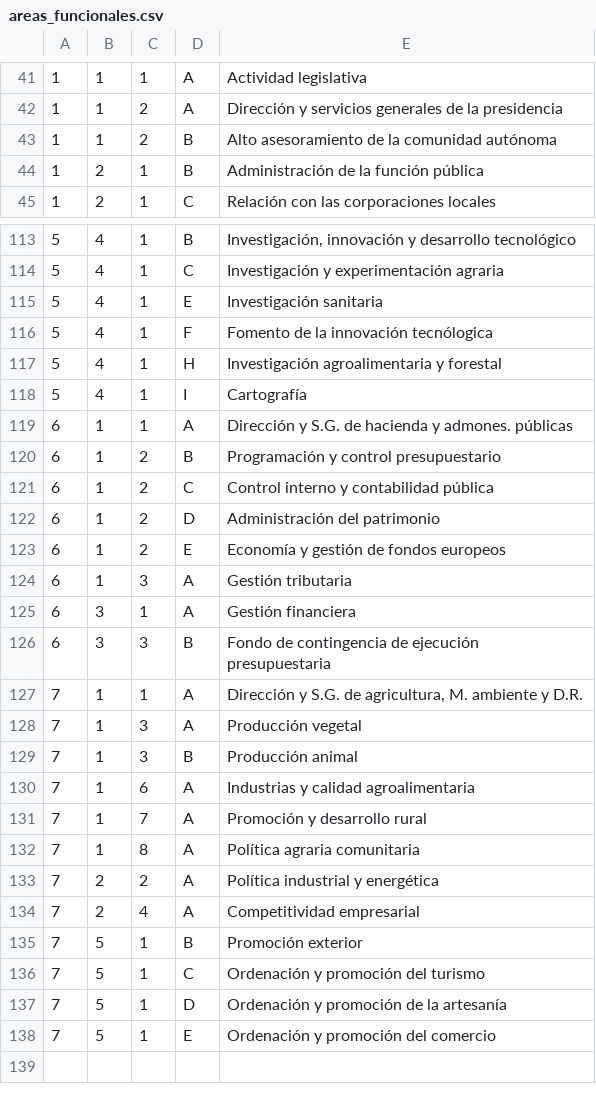
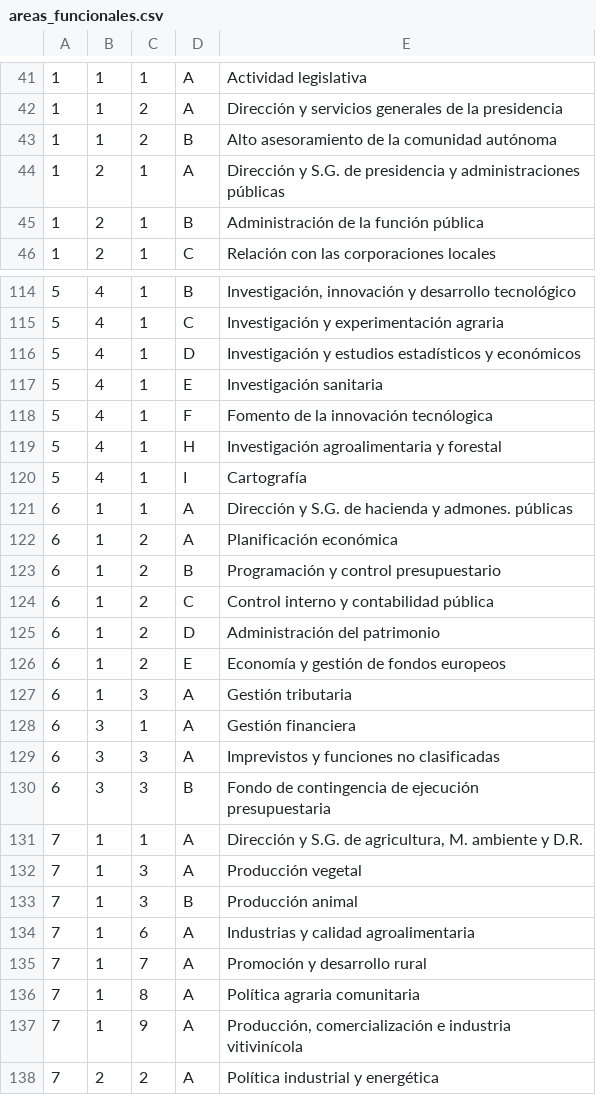
Before and after one commit to civio/presupuesto-castillalamancha, a CSV file: data/es/areas_funcionales.csv, drawn as a sheet; only a part is shown, gaps mark what is left out; the shorter side is filled out with more unchanged rows; the diff names each change by its address in the sheet, - before the commit and + after, or states it on an @@ line.

Commit message:
Add functional codes for 2015 budget data

```diff
--- a/data/es/areas_funcionales.csv
+++ b/data/es/areas_funcionales.csv
+row 44: 1 | 2 | 1 | A | Dirección y S.G. de presidencia y administraciones públicas
+row 116: 5 | 4 | 1 | D | Investigación y estudios estadísticos y económicos
+row 122: 6 | 1 | 2 | A | Planificación económica
+row 129: 6 | 3 | 3 | A | Imprevistos y funciones no clasificadas
+row 137: 7 | 1 | 9 | A | Producción, comercialización e industria vitivinícola
```
